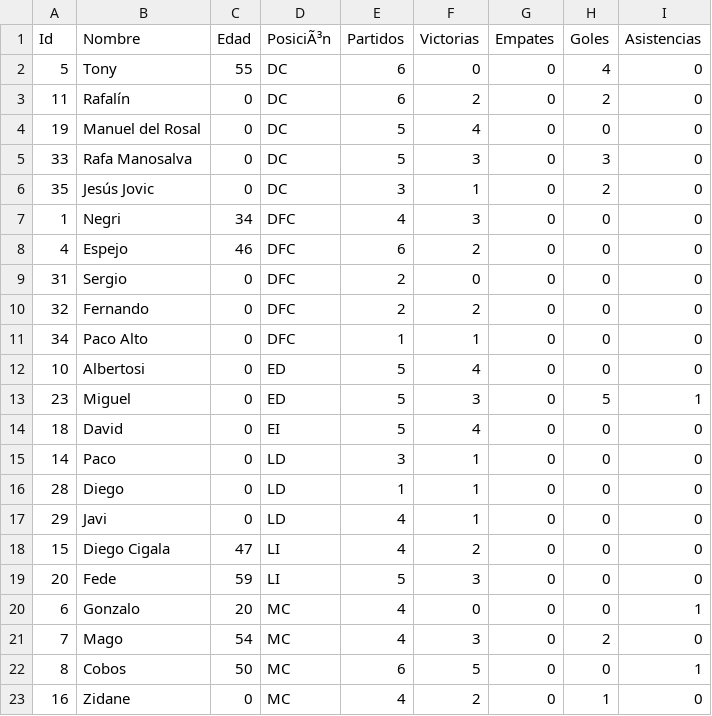
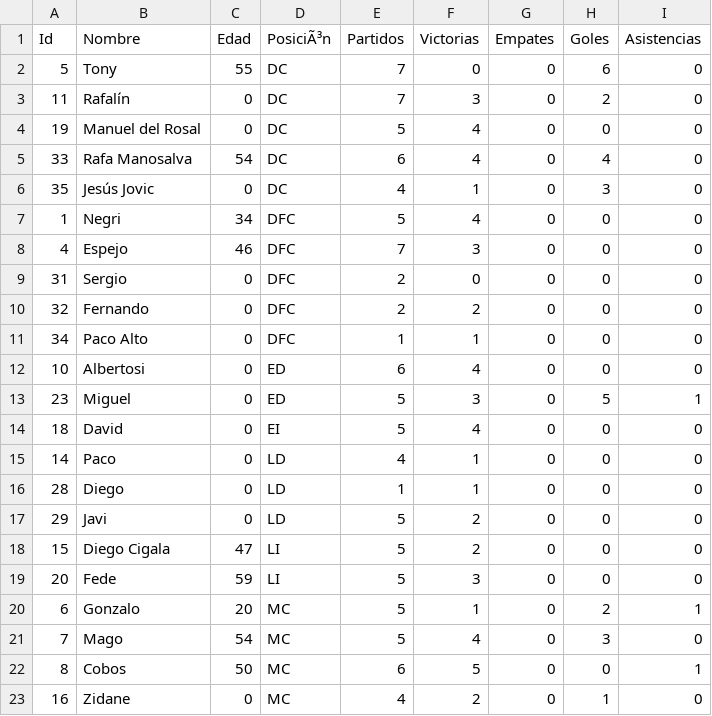
Before and after one commit to gonzalodom11/C.D-Quemadillas, a CSV file: datos/Quemadillas.csv, drawn as a sheet; only a part is shown; the diff covers the shown part only.

```diff
--- a/datos/Quemadillas.csv
+++ b/datos/Quemadillas.csv
@@ -1,9 +1,9 @@
 Id,Nombre,Edad,PosiciÃ³n,Partidos,Victorias,Empates,Goles,Asistencias
-5,Tony,55,DC,6,0,0,4,0
-11,Rafalín,0,DC,6,2,0,2,0
+5,Tony,55,DC,7,0,0,6,0
+11,Rafalín,0,DC,7,3,0,2,0
 19,Manuel del Rosal,0,DC,5,4,0,0,0
-33,Rafa Manosalva,0,DC,5,3,0,3,0
-35,Jesús Jovic,0,DC,3,1,0,2,0
-1,Negri,34,DFC,4,3,0,0,0
-4,Espejo,46,DFC,6,2,0,0,0
+33,Rafa Manosalva,54,DC,6,4,0,4,0
+35,Jesús Jovic,0,DC,4,1,0,3,0
+1,Negri,34,DFC,5,4,0,0,0
+4,Espejo,46,DFC,7,3,0,0,0
 31,Sergio,0,DFC,2,0,0,0,0
@@ -11,12 +11,12 @@ Id,Nombre,Edad,PosiciÃ³n,Partidos,Victorias,Empates,Goles,Asistencias
 34,Paco Alto,0,DFC,1,1,0,0,0
-10,Albertosi,0,ED,5,4,0,0,0
+10,Albertosi,0,ED,6,4,0,0,0
 23,Miguel,0,ED,5,3,0,5,1
 18,David,0,EI,5,4,0,0,0
-14,Paco,0,LD,3,1,0,0,0
+14,Paco,0,LD,4,1,0,0,0
 28,Diego,0,LD,1,1,0,0,0
-29,Javi,0,LD,4,1,0,0,0
-15,Diego Cigala,47,LI,4,2,0,0,0
+29,Javi,0,LD,5,2,0,0,0
+15,Diego Cigala,47,LI,5,2,0,0,0
 20,Fede,59,LI,5,3,0,0,0
-6,Gonzalo,20,MC,4,0,0,0,1
-7,Mago,54,MC,4,3,0,2,0
+6,Gonzalo,20,MC,5,1,0,2,1
+7,Mago,54,MC,5,4,0,3,0
 8,Cobos,50,MC,6,5,0,0,1
```
Also changed, not shown: 1 added row and 19 edited cells elsewhere in this file, 4 other files.
